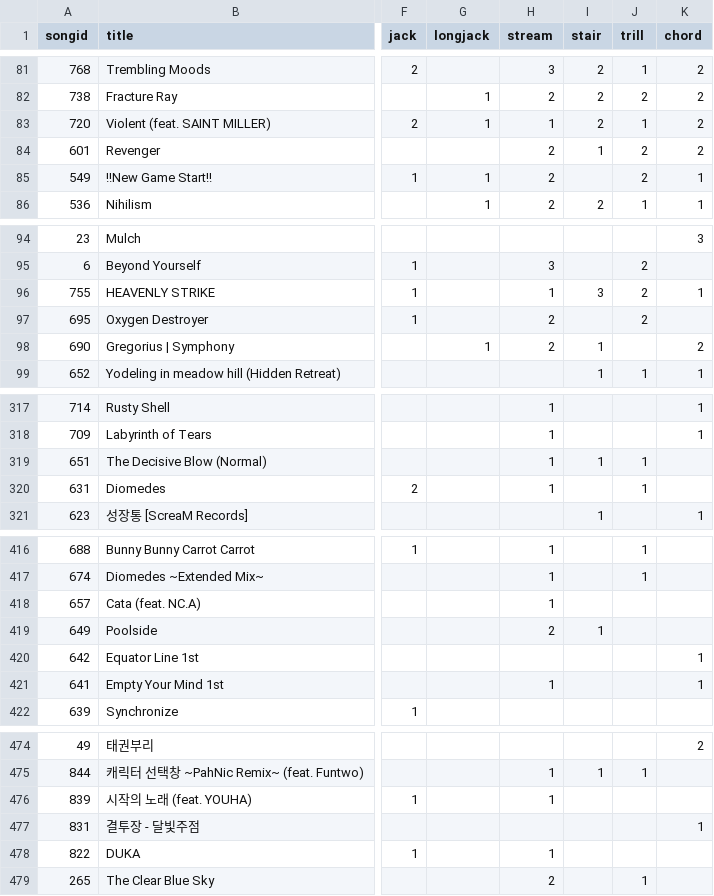
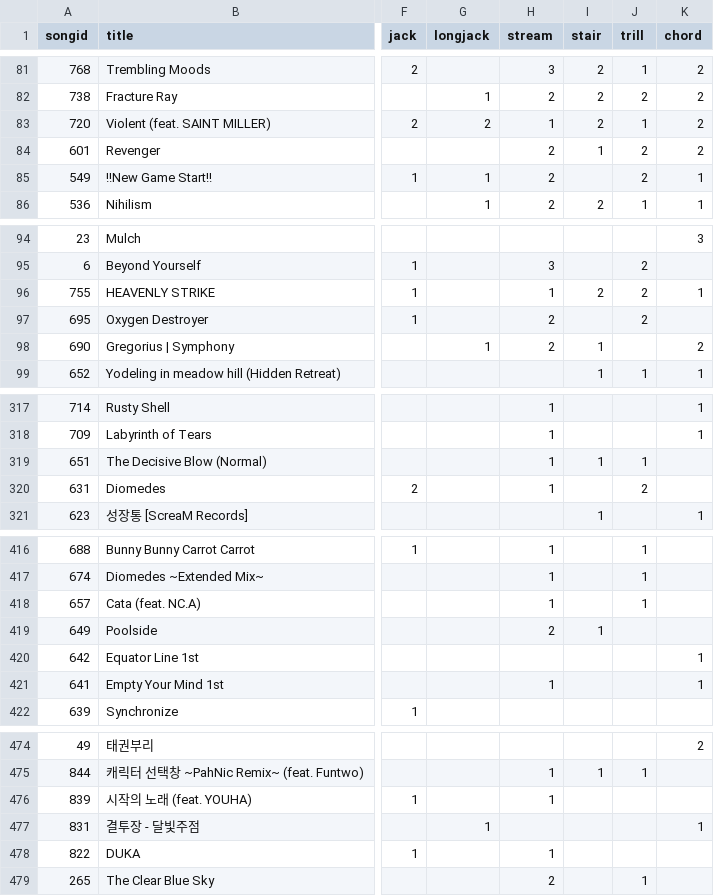
Before and after one commit to JuiceyKira/djmax_bests_generate_mod, a CSV file: djmax_bests/analyzer/djmax_songs_tags.csv, drawn as a sheet; only a part is shown, gaps mark what is left out; the diff covers the shown part only; the diff names each change by its address in the sheet, - before the commit and + after, or states it on an @@ line.

```diff
--- a/djmax_bests/analyzer/djmax_songs_tags.csv
+++ b/djmax_bests/analyzer/djmax_songs_tags.csv
-G83 (longjack): 1
+G83 (longjack): 2
-I96 (stair): 3
+I96 (stair): 2
-J320 (trill): 1
+J320 (trill): 2
-J418 (trill): (empty)
+J418 (trill): 1
-G477 (longjack): (empty)
+G477 (longjack): 1
```
Also changed, not shown: 7 added rows and 18 edited cells elsewhere in this file.
